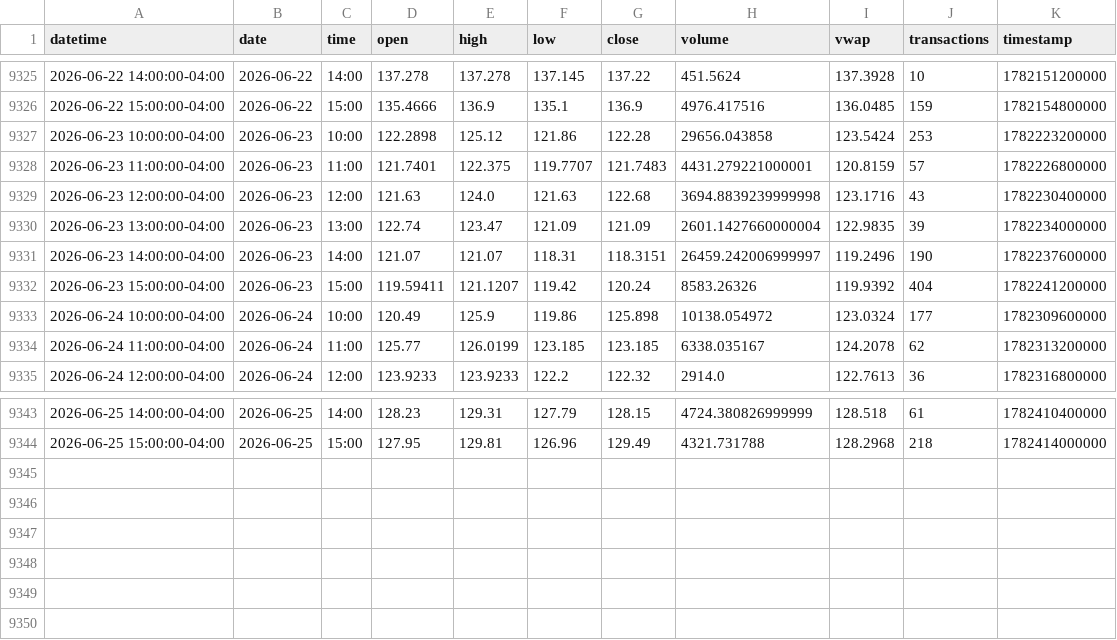
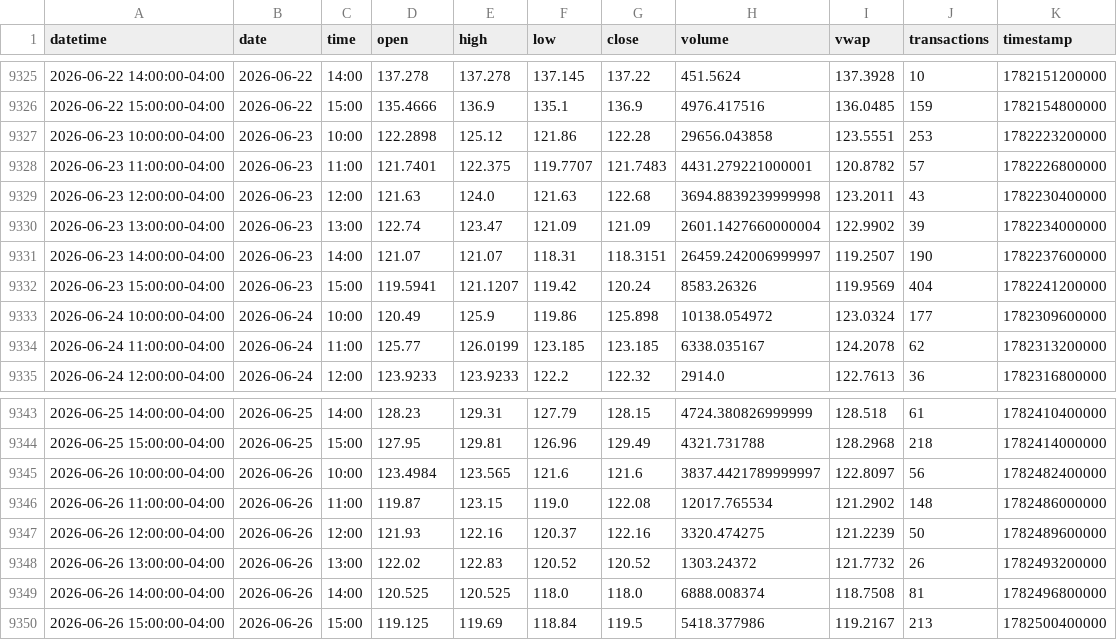
Before and after one commit to mjo156-ship-it/Market-Signals, a CSV file: data/polygon/HIBL_60m.csv, drawn as a sheet; only a part is shown, gaps mark what is left out.

```diff
--- a/data/polygon/HIBL_60m.csv
+++ b/data/polygon/HIBL_60m.csv
@@ -9326,8 +9326,8 @@ datetime,date,time,open,high,low,close,volume,vwap,transactions,timestamp
 2026-06-22 15:00:00-04:00,2026-06-22,15:00,135.4666,136.9,135.1,136.9,4976.417516,136.0485,159,1782154800000
-2026-06-23 10:00:00-04:00,2026-06-23,10:00,122.2898,125.12,121.86,122.28,29656.043858,123.5424,253,1782223200000
-2026-06-23 11:00:00-04:00,2026-06-23,11:00,121.7401,122.375,119.7707,121.7483,4431.279221000001,120.8159,57,1782226800000
-2026-06-23 12:00:00-04:00,2026-06-23,12:00,121.63,124.0,121.63,122.68,3694.8839239999998,123.1716,43,1782230400000
-2026-06-23 13:00:00-04:00,2026-06-23,13:00,122.74,123.47,121.09,121.09,2601.1427660000004,122.9835,39,1782234000000
-2026-06-23 14:00:00-04:00,2026-06-23,14:00,121.07,121.07,118.31,118.3151,26459.242006999997,119.2496,190,1782237600000
-2026-06-23 15:00:00-04:00,2026-06-23,15:00,119.59411,121.1207,119.42,120.24,8583.26326,119.9392,404,1782241200000
+2026-06-23 10:00:00-04:00,2026-06-23,10:00,122.2898,125.12,121.86,122.28,29656.043858,123.5551,253,1782223200000
+2026-06-23 11:00:00-04:00,2026-06-23,11:00,121.7401,122.375,119.7707,121.7483,4431.279221000001,120.8782,57,1782226800000
+2026-06-23 12:00:00-04:00,2026-06-23,12:00,121.63,124.0,121.63,122.68,3694.8839239999998,123.2011,43,1782230400000
+2026-06-23 13:00:00-04:00,2026-06-23,13:00,122.74,123.47,121.09,121.09,2601.1427660000004,122.9902,39,1782234000000
+2026-06-23 14:00:00-04:00,2026-06-23,14:00,121.07,121.07,118.31,118.3151,26459.242006999997,119.2507,190,1782237600000
+2026-06-23 15:00:00-04:00,2026-06-23,15:00,119.5941,121.1207,119.42,120.24,8583.26326,119.9569,404,1782241200000
 2026-06-24 10:00:00-04:00,2026-06-24,10:00,120.49,125.9,119.86,125.898,10138.054972,123.0324,177,1782309600000
@@ -9344 +9344,7 @@ datetime,date,time,open,high,low,close,volume,vwap,transactions,timestamp
 2026-06-25 15:00:00-04:00,2026-06-25,15:00,127.95,129.81,126.96,129.49,4321.731788,128.2968,218,1782414000000
+2026-06-26 10:00:00-04:00,2026-06-26,10:00,123.4984,123.565,121.6,121.6,3837.4421789999997,122.8097,56,1782482400000
+2026-06-26 11:00:00-04:00,2026-06-26,11:00,119.87,123.15,119.0,122.08,12017.765534,121.2902,148,1782486000000
+2026-06-26 12:00:00-04:00,2026-06-26,12:00,121.93,122.16,120.37,122.16,3320.474275,121.2239,50,1782489600000
+2026-06-26 13:00:00-04:00,2026-06-26,13:00,122.02,122.83,120.52,120.52,1303.24372,121.7732,26,1782493200000
+2026-06-26 14:00:00-04:00,2026-06-26,14:00,120.525,120.525,118.0,118.0,6888.008374,118.7508,81,1782496800000
+2026-06-26 15:00:00-04:00,2026-06-26,15:00,119.125,119.69,118.84,119.5,5418.377986,119.2167,213,1782500400000
```
Also changed, not shown: data/polygon/BTCUSD_60m.csv, data/polygon/CTA_60m.csv, 34 other files.
